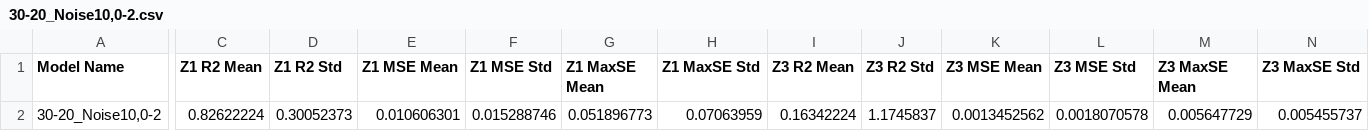
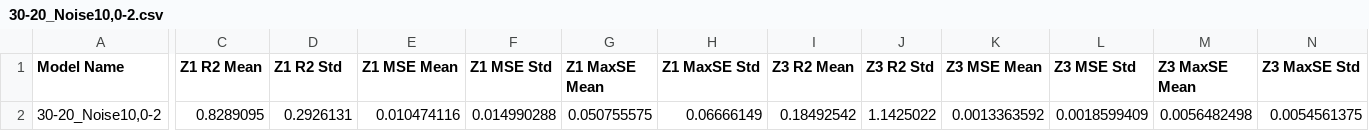
Before and after one commit to FedericoSbarbati/Lorenz-Toy, a CSV file: Decoder Analysis Data/30-20_Noise10,0-2.csv, drawn as a sheet; only a part is shown, gaps mark what is left out; the diff covers the shown part only; the diff names each change by its address in the sheet, - before the commit and + after, or states it on an @@ line.

Commit message:
Trained decoder for tau = 30 beta = 0, alopha from 0 to 21

```diff
--- a/Decoder Analysis Data/30-20_Noise10,0-2.csv
+++ b/Decoder Analysis Data/30-20_Noise10,0-2.csv
-C2 (Z1 R2 Mean): 0.82622224
+C2 (Z1 R2 Mean): 0.8289095
-D2 (Z1 R2 Std): 0.30052373
+D2 (Z1 R2 Std): 0.2926131
-E2 (Z1 MSE Mean): 0.010606301
+E2 (Z1 MSE Mean): 0.010474116
-F2 (Z1 MSE Std): 0.015288746
+F2 (Z1 MSE Std): 0.014990288
-G2 (Z1 MaxSE Mean): 0.051896773
+G2 (Z1 MaxSE Mean): 0.050755575
-H2 (Z1 MaxSE Std): 0.07063959
+H2 (Z1 MaxSE Std): 0.06666149
-I2 (Z3 R2 Mean): 0.16342224
+I2 (Z3 R2 Mean): 0.18492542
-J2 (Z3 R2 Std): 1.1745837
+J2 (Z3 R2 Std): 1.1425022
-K2 (Z3 MSE Mean): 0.0013452562
+K2 (Z3 MSE Mean): 0.0013363592
-L2 (Z3 MSE Std): 0.0018070578
+L2 (Z3 MSE Std): 0.0018599409
-M2 (Z3 MaxSE Mean): 0.005647729
+M2 (Z3 MaxSE Mean): 0.0056482498
-N2 (Z3 MaxSE Std): 0.005455737
+N2 (Z3 MaxSE Std): 0.0054561375
```
Also changed, not shown: 5 edited cells elsewhere in this file, Encoder Analysis Data/30-20,15.csv, 25 other files.
